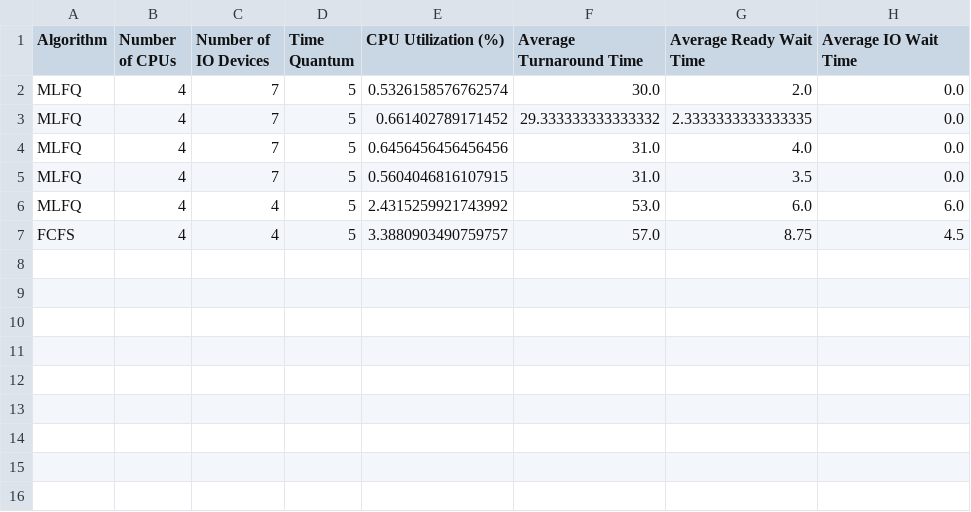
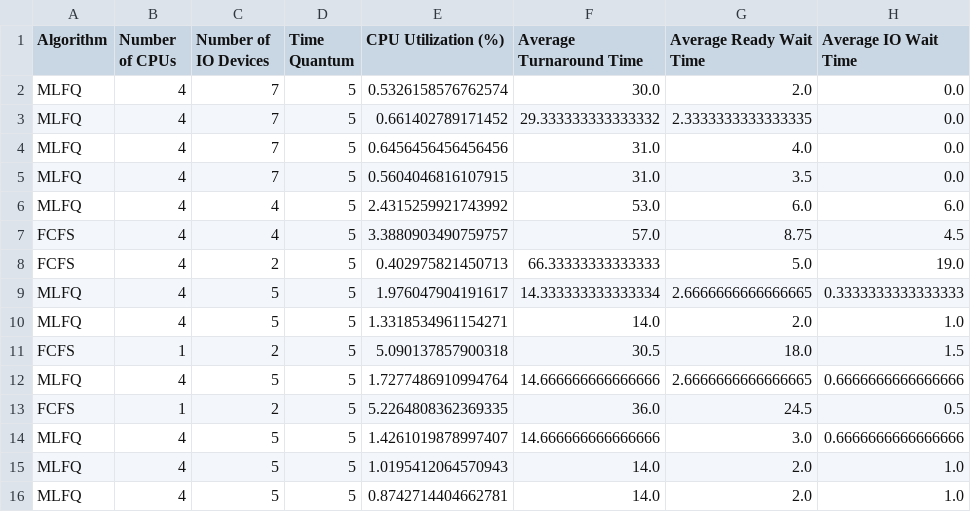
Before and after one commit to serwesbhatta/5143-operating-system, a CSV file: Assignments/P03/simulation_results.csv, drawn as a sheet.

```diff
--- a/Assignments/P03/simulation_results.csv
+++ b/Assignments/P03/simulation_results.csv
@@ -7 +7,10 @@ MLFQ,4,4,5,2.4315259921743992,53.0,6.0,6.0
 FCFS,4,4,5,3.3880903490759757,57.0,8.75,4.5
+FCFS,4,2,5,0.402975821450713,66.33333333333333,5.0,19.0
+MLFQ,4,5,5,1.976047904191617,14.333333333333334,2.6666666666666665,0.3333333333333333
+MLFQ,4,5,5,1.3318534961154271,14.0,2.0,1.0
+FCFS,1,2,5,5.090137857900318,30.5,18.0,1.5
+MLFQ,4,5,5,1.7277486910994764,14.666666666666666,2.6666666666666665,0.6666666666666666
+FCFS,1,2,5,5.2264808362369335,36.0,24.5,0.5
+MLFQ,4,5,5,1.4261019878997407,14.666666666666666,3.0,0.6666666666666666
+MLFQ,4,5,5,1.0195412064570943,14.0,2.0,1.0
+MLFQ,4,5,5,0.8742714404662781,14.0,2.0,1.0
```
Also changed, not shown: 4 other files.
